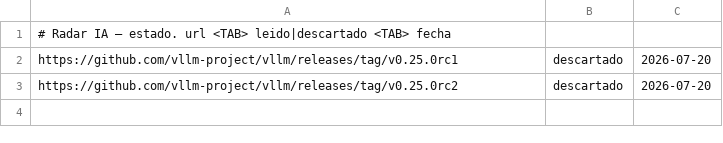
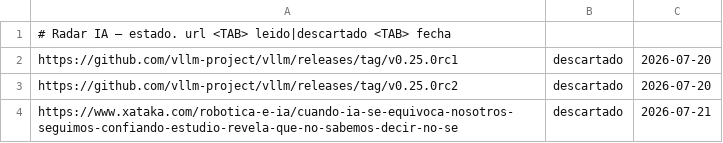
Before and after one commit to proyectotestbuk/radar-ia, a TSV file: docs/estado.tsv, drawn as a sheet; the diff names each change by its address in the sheet, - before the commit and + after, or states it on an @@ line.

Commit message:
estado: 2026-07-21 07:35

```diff
--- a/docs/estado.tsv
+++ b/docs/estado.tsv
+row 4: https://www.xataka.com/robotica-e-ia/cuando-ia-se-equivoca-nosotros-seguimos-confiando-estudio-revela-que-no-sabemos-decir-no-se | descartado | 2026-07-21
```
